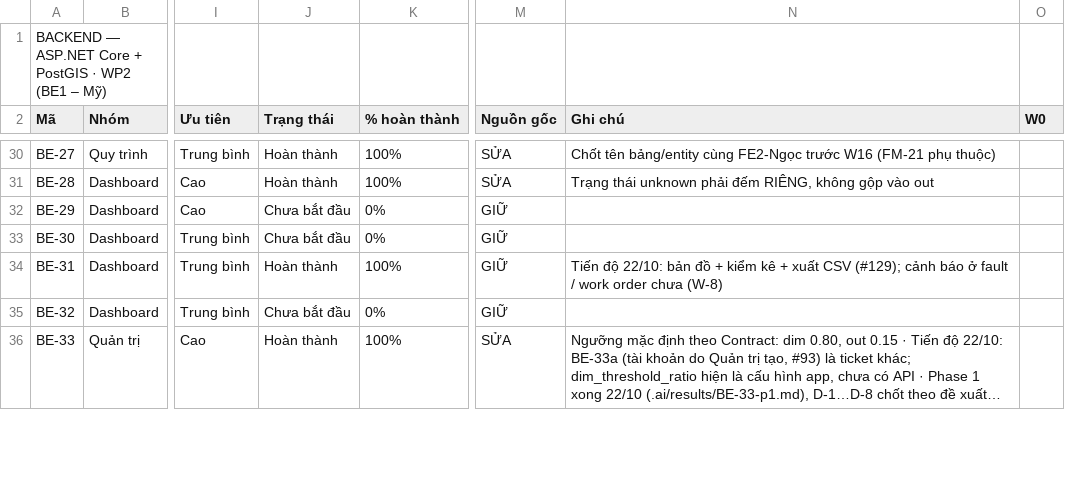
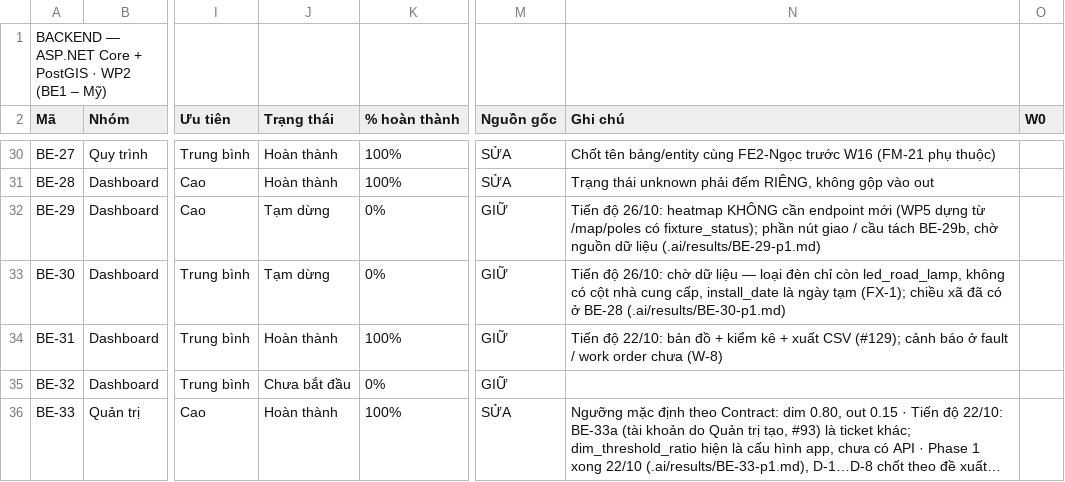
Before and after one commit to LuxMapLabs/luxmap_backend, a CSV file: docs/tasks-backend.csv, drawn as a sheet; only a part is shown, gaps mark what is left out; long unchanged cells end in …; the diff names each change by its address in the sheet, - before the commit and + after, or states it on an @@ line.

Commit message:
docs(WO-CANCEL-REQUEST): phase 1 survey and decisions; close BE-29 heatmap, pause BE-30
Codex phase 1 for the engineer cancellation request (D-1..D-14 decided),
BE-29 (heatmap needs no new endpoint, junction/bridge split to BE-29b) and
BE-30 (paused: no supplier column, single fixture type, placeholder install
dates). tasks-backend.csv and tracking.html updated.

```diff
--- a/docs/tasks-backend.csv
+++ b/docs/tasks-backend.csv
-J32:J33 (Trạng thái): Chưa bắt đầu
+J32:J33 (Trạng thái): Tạm dừng
-N32 (Ghi chú): (empty)
+N32 (Ghi chú): Tiến độ 26/10: heatmap KHÔNG cần endpoint mới (WP5 dựng từ /map/poles có fixture_status); phần nút giao / cầu tách BE-29b, chờ nguồn dữ liệu (.ai/results/BE-29-p1.md)
-N33 (Ghi chú): (empty)
+N33 (Ghi chú): Tiến độ 26/10: chờ dữ liệu — loại đèn chỉ còn led_road_lamp, không có cột nhà cung cấp, install_date là ngày tạm (FX-1); chiều xã đã có ở BE-28 (.ai/results/BE-30-p1.md)
```
Also changed, not shown: 7 other files.
